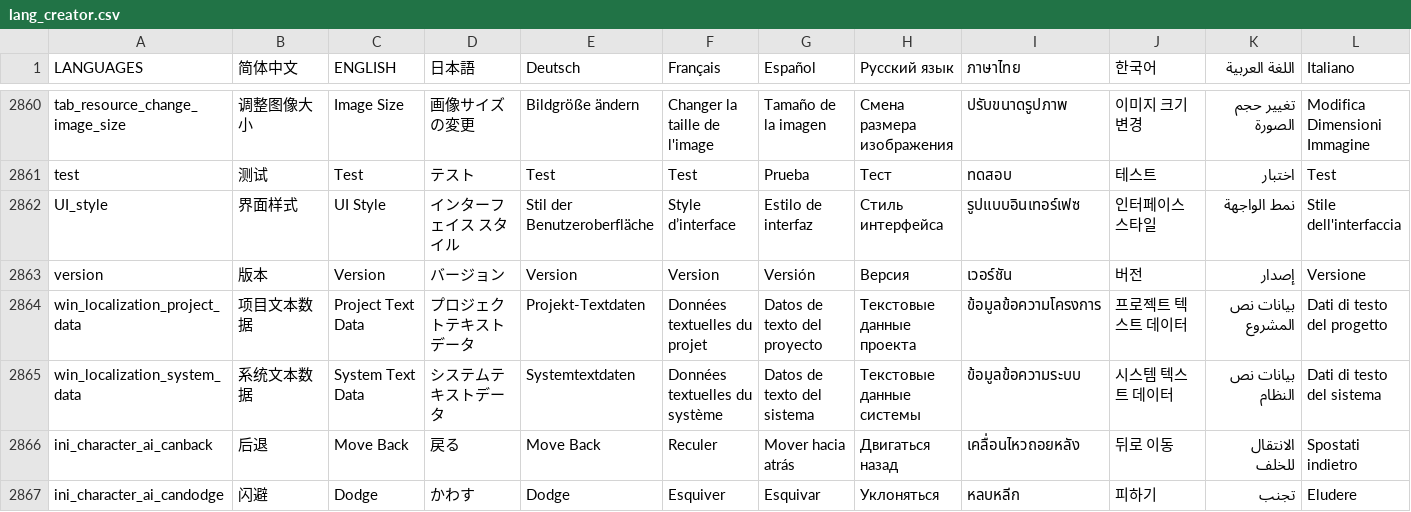
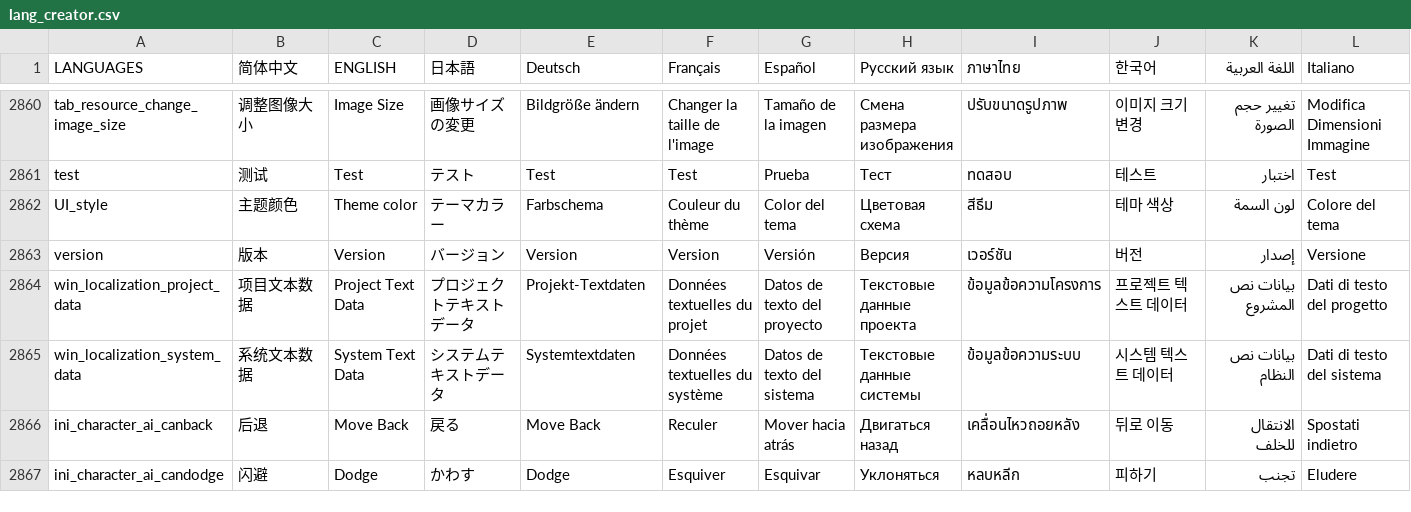
Before and after one commit to Ponyeater/Engine-Localization, a CSV file: lang_creator.csv, drawn as a sheet; only a part is shown, gaps mark what is left out; the diff covers the shown part only; the diff names each change by its address in the sheet, - before the commit and + after, or states it on an @@ line.

Commit message:
Update lang_creator.csv

```diff
--- a/lang_creator.csv
+++ b/lang_creator.csv
-B2862 (简体中文): 界面样式
+B2862 (简体中文): 主题颜色
-C2862 (ENGLISH): UI Style
+C2862 (ENGLISH): Theme color
-D2862 (日本語): インターフェイス スタイル
+D2862 (日本語): テーマカラー
-E2862 (Deutsch): Stil der Benutzeroberfläche
+E2862 (Deutsch): Farbschema
-F2862 (Français): Style d’interface
+F2862 (Français): Couleur du thème
-G2862 (Español): Estilo de interfaz
+G2862 (Español): Color del tema
-H2862 (Русский язык): Стиль интерфейса
+H2862 (Русский язык): Цветовая схема
-I2862 (ภาษาไทย): รูปแบบอินเทอร์เฟซ
+I2862 (ภาษาไทย): สีธีม
-J2862 (한국어): 인터페이스 스타일
+J2862 (한국어): 테마 색상
-K2862 (اللغة العربية): نمط الواجهة
+K2862 (اللغة العربية): لون السمة
-L2862 (Italiano): Stile dell'interfaccia
+L2862 (Italiano): Colore del tema
```
Also changed, not shown: 1 edited cell elsewhere in this file.
